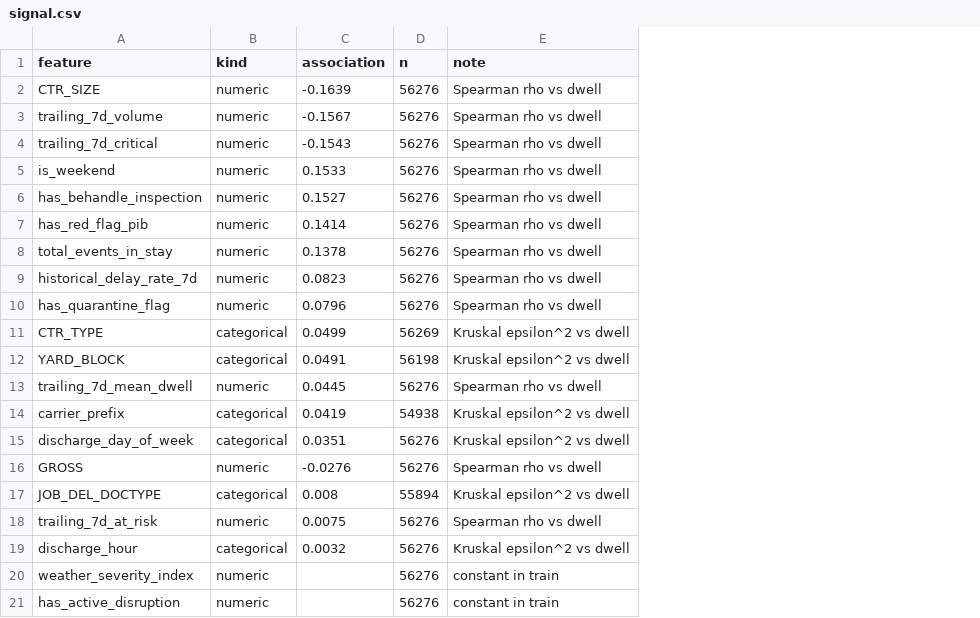
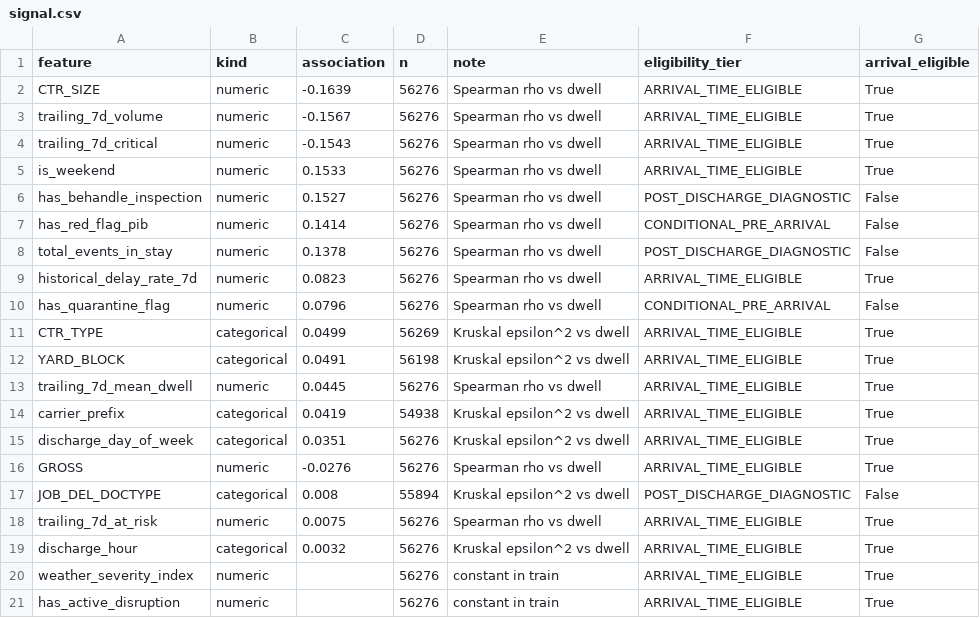
Before and after one commit to AbdulRahman1807/DS2, a CSV file: reports/eda/tables/signal.csv, drawn as a sheet; the diff names each change by its address in the sheet, - before the commit and + after, or states it on an @@ line.

```diff
--- a/reports/eda/tables/signal.csv
+++ b/reports/eda/tables/signal.csv
+column F (eligibility_tier), rows 2-21: ARRIVAL_TIME_ELIGIBLE | ARRIVAL_TIME_ELIGIBLE | ARRIVAL_TIME_ELIGIBLE | ARRIVAL_TIME_ELIGIBLE | POST_DISCHARGE_DIAGNOSTIC | CONDITIONAL_PRE_ARRIVAL | POST_DISCHARGE_DIAGNOSTIC | ARRIVAL_TIME_ELIGIBLE | CONDITIONAL_PRE_ARRIVAL | ARRIVAL_TIME_ELIGIBLE | ARRIVAL_TIME_ELIGIBLE | ARRIVAL_TIME_ELIGIBLE | ARRIVAL_TIME_ELIGIBLE | ARRIVAL_TIME_ELIGIBLE | ARRIVAL_TIME_ELIGIBLE | POST_DISCHARGE_DIAGNOSTIC | ARRIVAL_TIME_ELIGIBLE | ARRIVAL_TIME_ELIGIBLE | ARRIVAL_TIME_ELIGIBLE | ARRIVAL_TIME_ELIGIBLE
+column G (arrival_eligible), rows 2-21: True | True | True | True | False | False | False | True | False | True | True | True | True | True | True | False | True | True | True | True
```
Also changed, not shown: reports/eda/tables/timing.csv, 19 other files.
